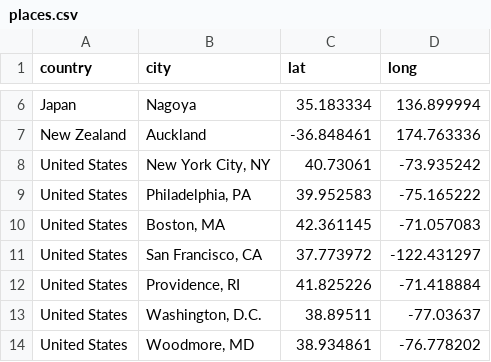
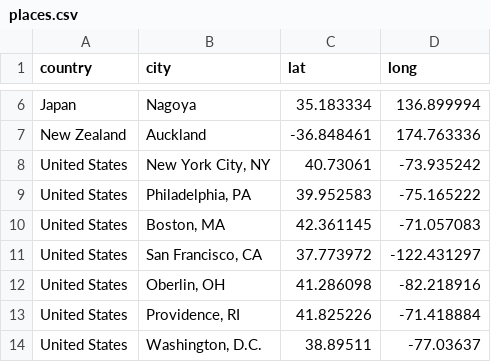
Before and after one commit to duynguyen158/profile, a CSV file: src/data/main/places.csv, drawn as a sheet; only a part is shown, gaps mark what is left out; the shorter side is filled out with more unchanged rows.

```diff
--- a/src/data/main/places.csv
+++ b/src/data/main/places.csv
@@ -11,2 +11,3 @@ United States,"Boston, MA",42.361145,-71.057083
 United States,"San Francisco, CA",37.773972,-122.431297
+United States,"Oberlin, OH",41.286098,-82.218916
 United States,"Providence, RI",41.825226,-71.418884
```
Also changed, not shown: 28 other files.
